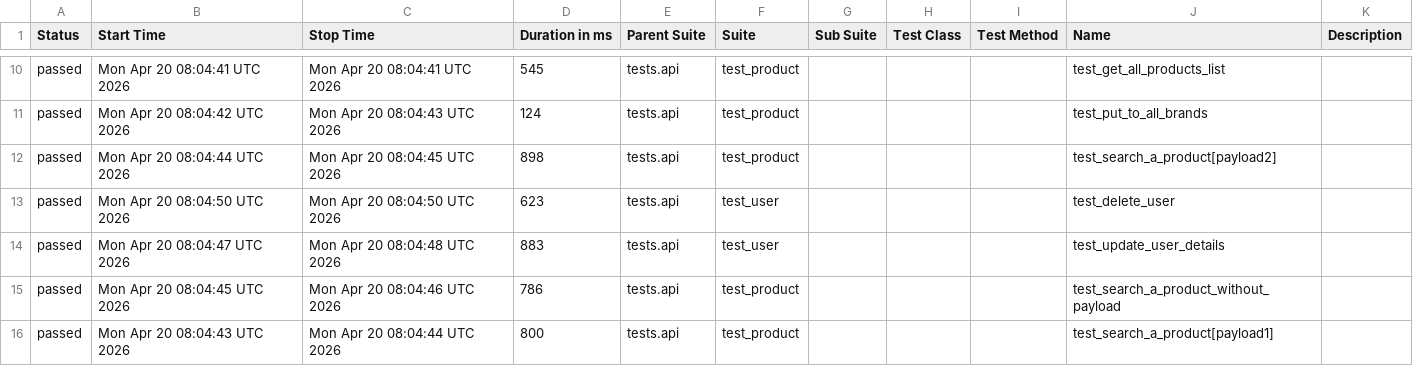
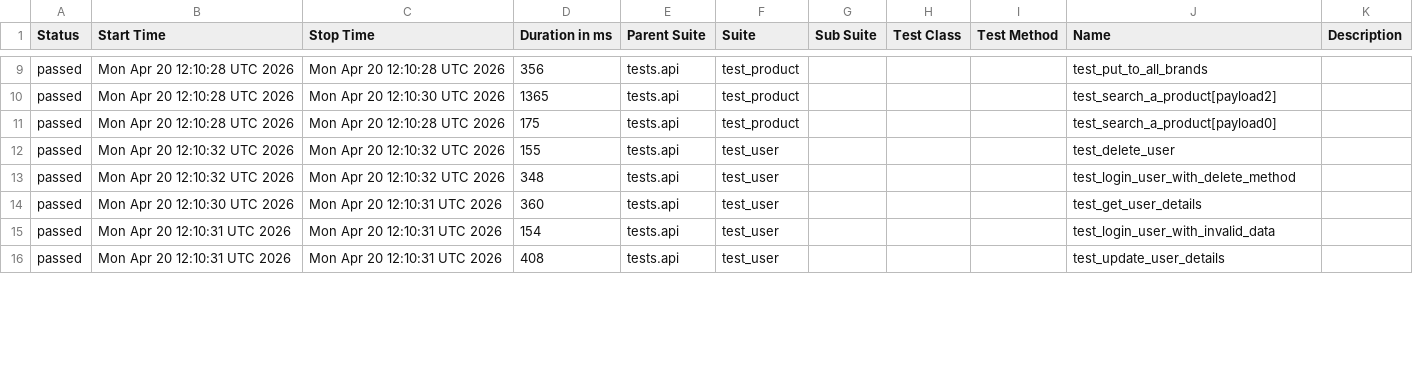
Before and after one commit to zia-kayani/AutomationExercise, a CSV file: api/data/suites.csv, drawn as a sheet; only a part is shown, gaps mark what is left out; the diff covers the shown part only.

```diff
--- a/api/data/suites.csv
+++ b/api/data/suites.csv
@@ -10,7 +9,8 @@
-"passed","Mon Apr 20 08:04:41 UTC 2026","Mon Apr 20 08:04:41 UTC 2026","545","tests.api","test_product","","","","test_get_all_products_list",""
-"passed","Mon Apr 20 08:04:42 UTC 2026","Mon Apr 20 08:04:43 UTC 2026","124","tests.api","test_product","","","","test_put_to_all_brands",""
-"passed","Mon Apr 20 08:04:44 UTC 2026","Mon Apr 20 08:04:45 UTC 2026","898","tests.api","test_product","","","","test_search_a_product[payload2]",""
-"passed","Mon Apr 20 08:04:50 UTC 2026","Mon Apr 20 08:04:50 UTC 2026","623","tests.api","test_user","","","","test_delete_user",""
-"passed","Mon Apr 20 08:04:47 UTC 2026","Mon Apr 20 08:04:48 UTC 2026","883","tests.api","test_user","","","","test_update_user_details",""
-"passed","Mon Apr 20 08:04:45 UTC 2026","Mon Apr 20 08:04:46 UTC 2026","786","tests.api","test_product","","","","test_search_a_product_without_payload",""
-"passed","Mon Apr 20 08:04:43 UTC 2026","Mon Apr 20 08:04:44 UTC 2026","800","tests.api","test_product","","","","test_search_a_product[payload1]",""
+"passed","Mon Apr 20 12:10:28 UTC 2026","Mon Apr 20 12:10:28 UTC 2026","356","tests.api","test_product","","","","test_put_to_all_brands",""
+"passed","Mon Apr 20 12:10:28 UTC 2026","Mon Apr 20 12:10:30 UTC 2026","1365","tests.api","test_product","","","","test_search_a_product[payload2]",""
+"passed","Mon Apr 20 12:10:28 UTC 2026","Mon Apr 20 12:10:28 UTC 2026","175","tests.api","test_product","","","","test_search_a_product[payload0]",""
+"passed","Mon Apr 20 12:10:32 UTC 2026","Mon Apr 20 12:10:32 UTC 2026","155","tests.api","test_user","","","","test_delete_user",""
+"passed","Mon Apr 20 12:10:32 UTC 2026","Mon Apr 20 12:10:32 UTC 2026","348","tests.api","test_user","","","","test_login_user_with_delete_method",""
+"passed","Mon Apr 20 12:10:30 UTC 2026","Mon Apr 20 12:10:31 UTC 2026","360","tests.api","test_user","","","","test_get_user_details",""
+"passed","Mon Apr 20 12:10:31 UTC 2026","Mon Apr 20 12:10:31 UTC 2026","154","tests.api","test_user","","","","test_login_user_with_invalid_data",""
+"passed","Mon Apr 20 12:10:31 UTC 2026","Mon Apr 20 12:10:31 UTC 2026","408","tests.api","test_user","","","","test_update_user_details",""
```
Also changed, not shown: 1 removed row and 35 edited cells elsewhere in this file, 46 other files.
